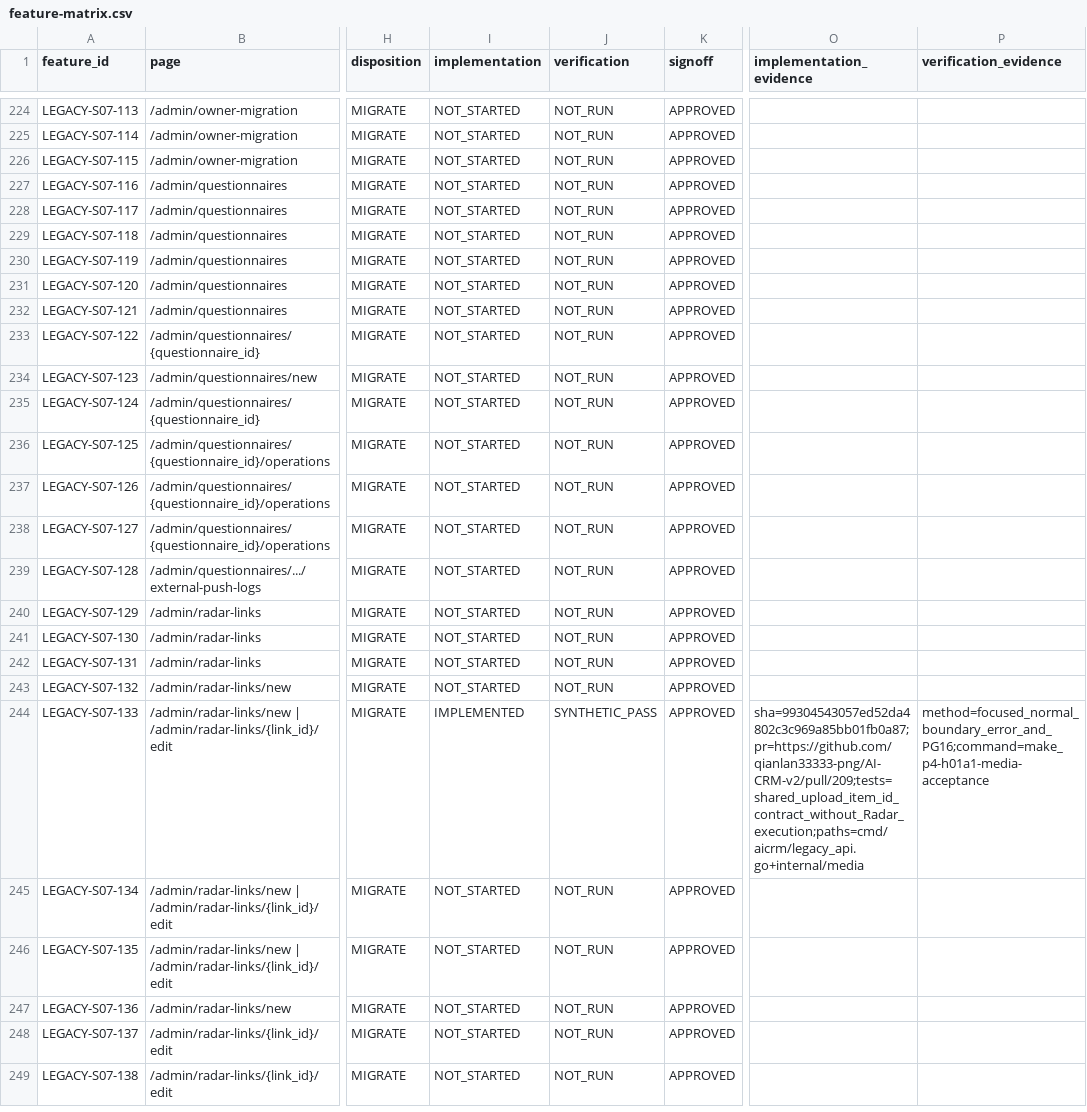
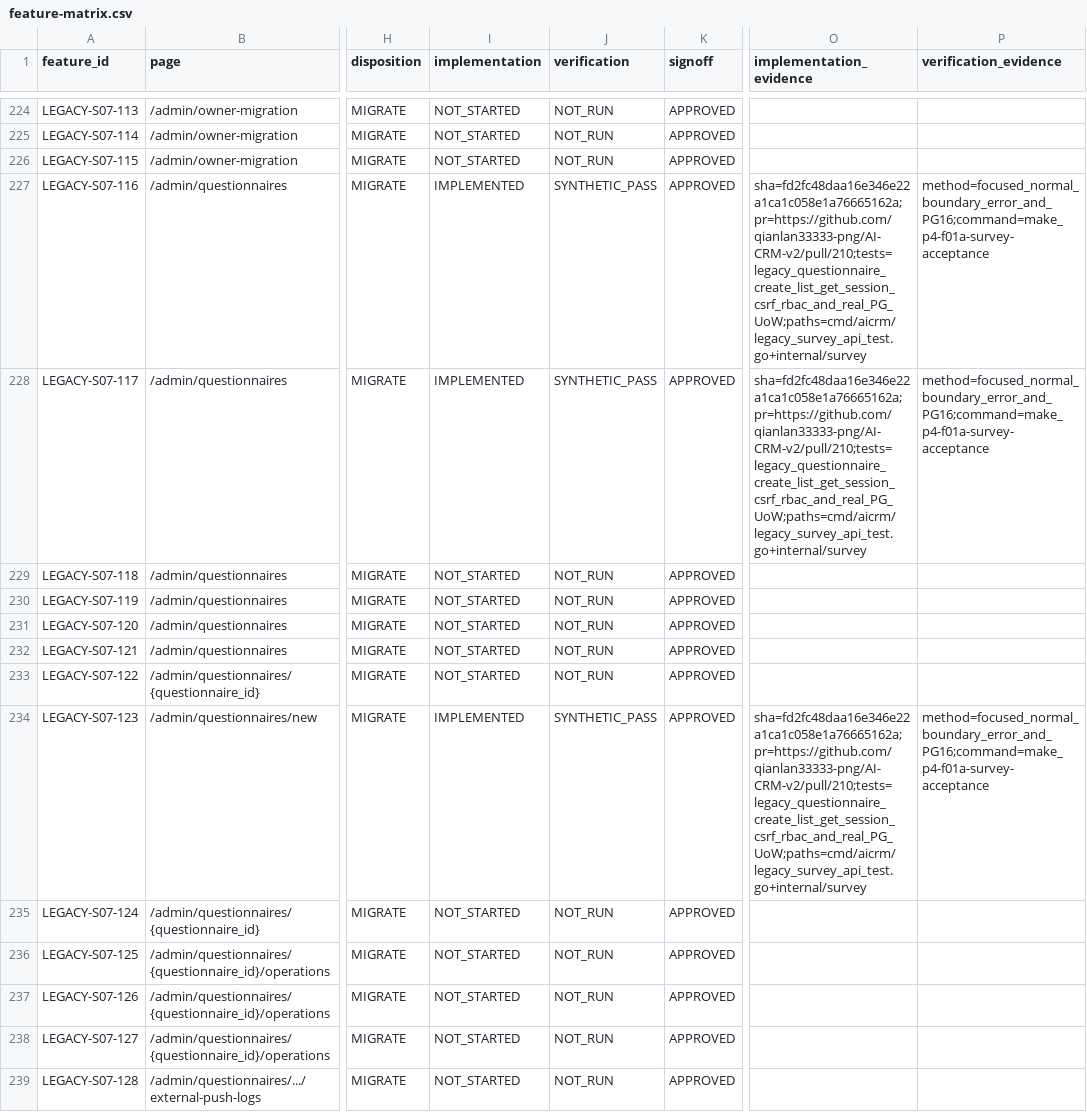
Before and after one commit to qianlan33333-png/AI-CRM-v2, a CSV file: docs/feature-matrix.csv, drawn as a sheet; only a part is shown, gaps mark what is left out; the shorter side is filled out with more unchanged rows; the diff names each change by its address in the sheet, - before the commit and + after, or states it on an @@ line.

```diff
--- a/docs/feature-matrix.csv
+++ b/docs/feature-matrix.csv
-I227:I228 (implementation): NOT_STARTED
+I227:I228 (implementation): IMPLEMENTED
-J227:J228 (verification): NOT_RUN
+J227:J228 (verification): SYNTHETIC_PASS
-O227:O228 (implementation_evidence): (empty)
+O227:O228 (implementation_evidence): sha=fd2fc48daa16e346e22a1ca1c058e1a76665162a;pr=https://github.com/qianlan33333-png/AI-CRM-v2/pull/210;tests=legacy_questionnaire_create_list_get_session_csrf_rbac_and_real_PG_UoW;paths=cmd/aicrm/legacy_survey_api_test.go+internal/survey
-P227:P228 (verification_evidence): (empty)
+P227:P228 (verification_evidence): method=focused_normal_boundary_error_and_PG16;command=make_p4-f01a-survey-acceptance
-I234 (implementation): NOT_STARTED
+I234 (implementation): IMPLEMENTED
-J234 (verification): NOT_RUN
+J234 (verification): SYNTHETIC_PASS
-O234 (implementation_evidence): (empty)
+O234 (implementation_evidence): sha=fd2fc48daa16e346e22a1ca1c058e1a76665162a;pr=https://github.com/qianlan33333-png/AI-CRM-v2/pull/210;tests=legacy_questionnaire_create_list_get_session_csrf_rbac_and_real_PG_UoW;paths=cmd/aicrm/legacy_survey_api_test.go+internal/survey
-P234 (verification_evidence): (empty)
+P234 (verification_evidence): method=focused_normal_boundary_error_and_PG16;command=make_p4-f01a-survey-acceptance
```
Also changed, not shown: 4 other files.
